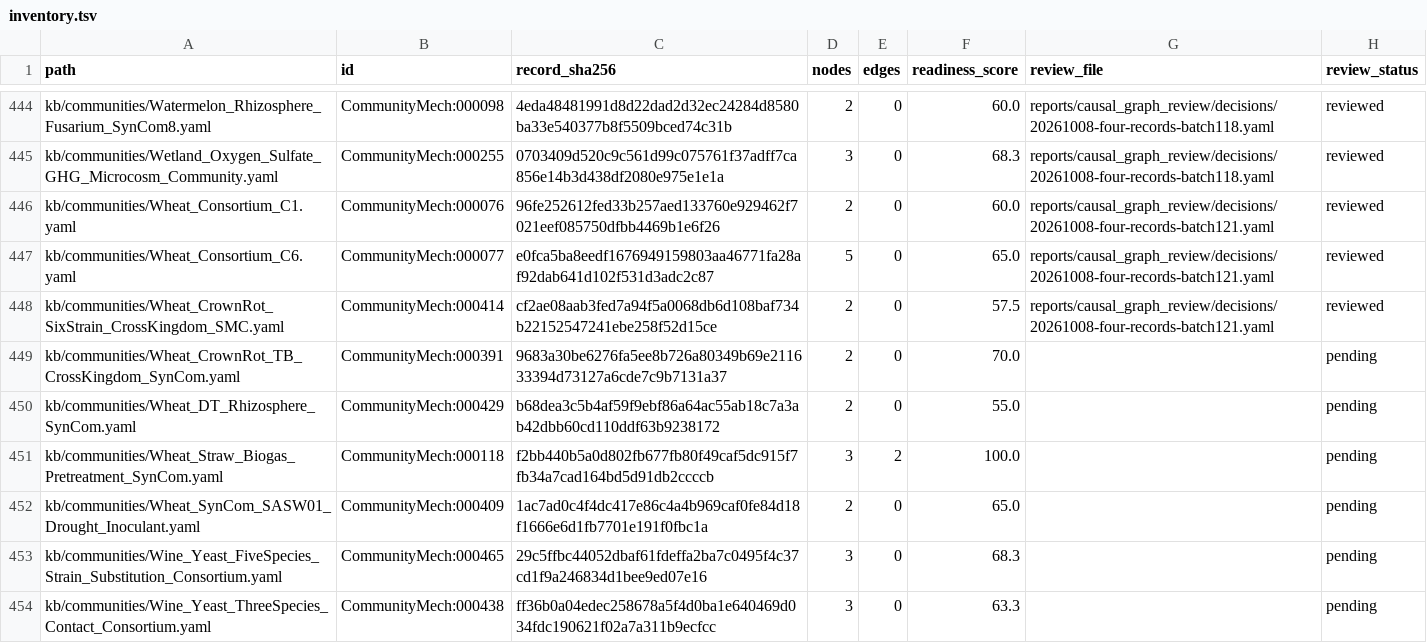
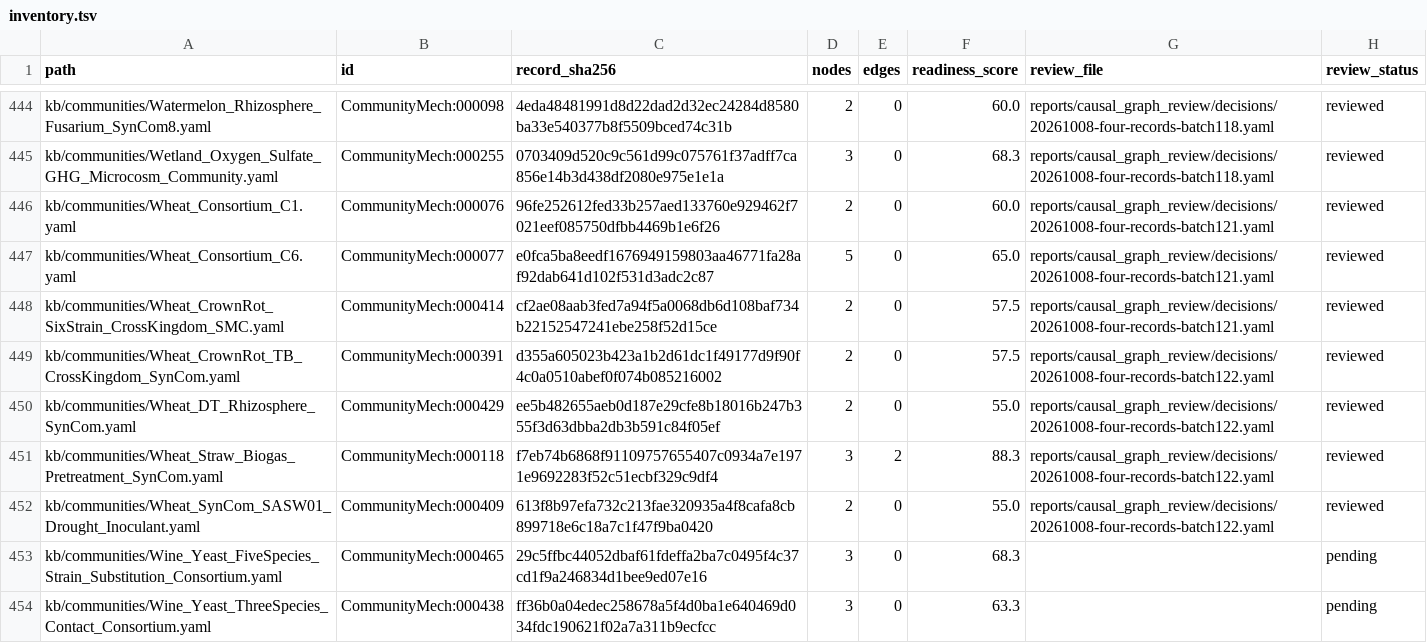
Before and after one commit to CultureBotAI/CommunityMech, a TSV file: reports/causal_graph_review/inventory.tsv, drawn as a sheet; only a part is shown, gaps mark what is left out.

Commit message:
Bound wheat treatment outcomes and inferred mechanisms (batch122)

```diff
--- a/reports/causal_graph_review/inventory.tsv
+++ b/reports/causal_graph_review/inventory.tsv
@@ -448,6 +448,6 @@ kb/communities/Wheat_Consortium_C6.yaml	CommunityMech:000077	e0fca5ba8eedf167694
 kb/communities/Wheat_CrownRot_SixStrain_CrossKingdom_SMC.yaml	CommunityMech:000414	cf2ae08aab3fed7a94f5a0068db6d108baf734b22152547241ebe258f52d15ce	2	0	57.5	reports/causal_graph_review/decisions/20261008-four-records-batch121.yaml	reviewed
-kb/communities/Wheat_CrownRot_TB_CrossKingdom_SynCom.yaml	CommunityMech:000391	9683a30be6276fa5ee8b726a80349b69e211633394d73127a6cde7c9b7131a37	2	0	70.0		pending
-kb/communities/Wheat_DT_Rhizosphere_SynCom.yaml	CommunityMech:000429	b68dea3c5b4af59f9ebf86a64ac55ab18c7a3ab42dbb60cd110ddf63b9238172	2	0	55.0		pending
-kb/communities/Wheat_Straw_Biogas_Pretreatment_SynCom.yaml	CommunityMech:000118	f2bb440b5a0d802fb677fb80f49caf5dc915f7fb34a7cad164bd5d91db2ccccb	3	2	100.0		pending
-kb/communities/Wheat_SynCom_SASW01_Drought_Inoculant.yaml	CommunityMech:000409	1ac7ad0c4f4dc417e86c4a4b969caf0fe84d18f1666e6d1fb7701e191f0fbc1a	2	0	65.0		pending
+kb/communities/Wheat_CrownRot_TB_CrossKingdom_SynCom.yaml	CommunityMech:000391	d355a605023b423a1b2d61dc1f49177d9f90f4c0a0510abef0f074b085216002	2	0	57.5	reports/causal_graph_review/decisions/20261008-four-records-batch122.yaml	reviewed
+kb/communities/Wheat_DT_Rhizosphere_SynCom.yaml	CommunityMech:000429	ee5b482655aeb0d187e29cfe8b18016b247b355f3d63dbba2db3b591c84f05ef	2	0	55.0	reports/causal_graph_review/decisions/20261008-four-records-batch122.yaml	reviewed
+kb/communities/Wheat_Straw_Biogas_Pretreatment_SynCom.yaml	CommunityMech:000118	f7eb74b6868f91109757655407c0934a7e1971e9692283f52c51ecbf329c9df4	3	2	88.3	reports/causal_graph_review/decisions/20261008-four-records-batch122.yaml	reviewed
+kb/communities/Wheat_SynCom_SASW01_Drought_Inoculant.yaml	CommunityMech:000409	613f8b97efa732c213fae320935a4f8cafa8cb899718e6c18a7c1f47f9ba0420	2	0	55.0	reports/causal_graph_review/decisions/20261008-four-records-batch122.yaml	reviewed
 kb/communities/Wine_Yeast_FiveSpecies_Strain_Substitution_Consortium.yaml	CommunityMech:000465	29c5ffbc44052dbaf61fdeffa2ba7c0495f4c37cd1f9a246834d1bee9ed07e16	3	0	68.3		pending
```
Also changed, not shown: 19 other files.
